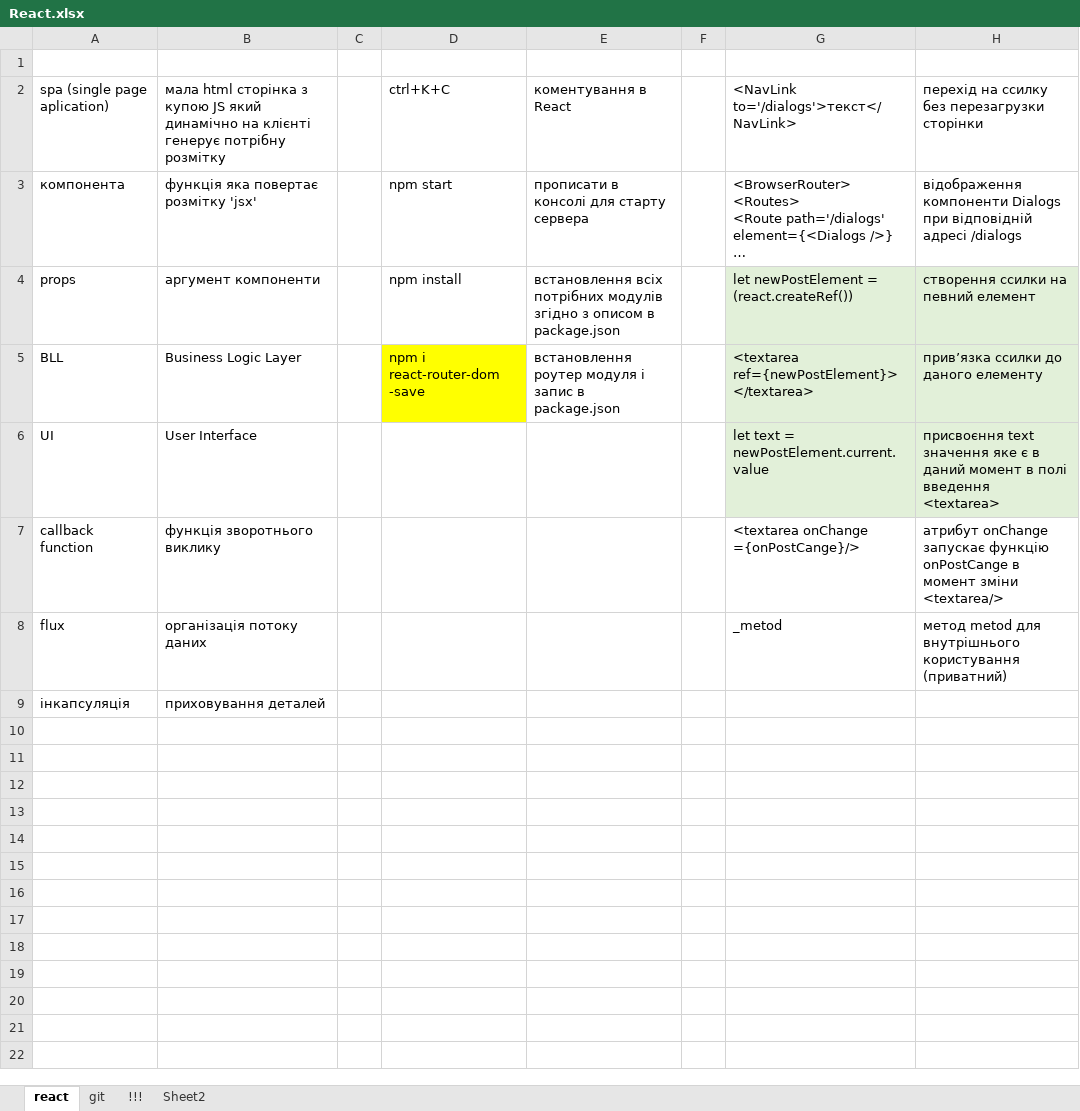
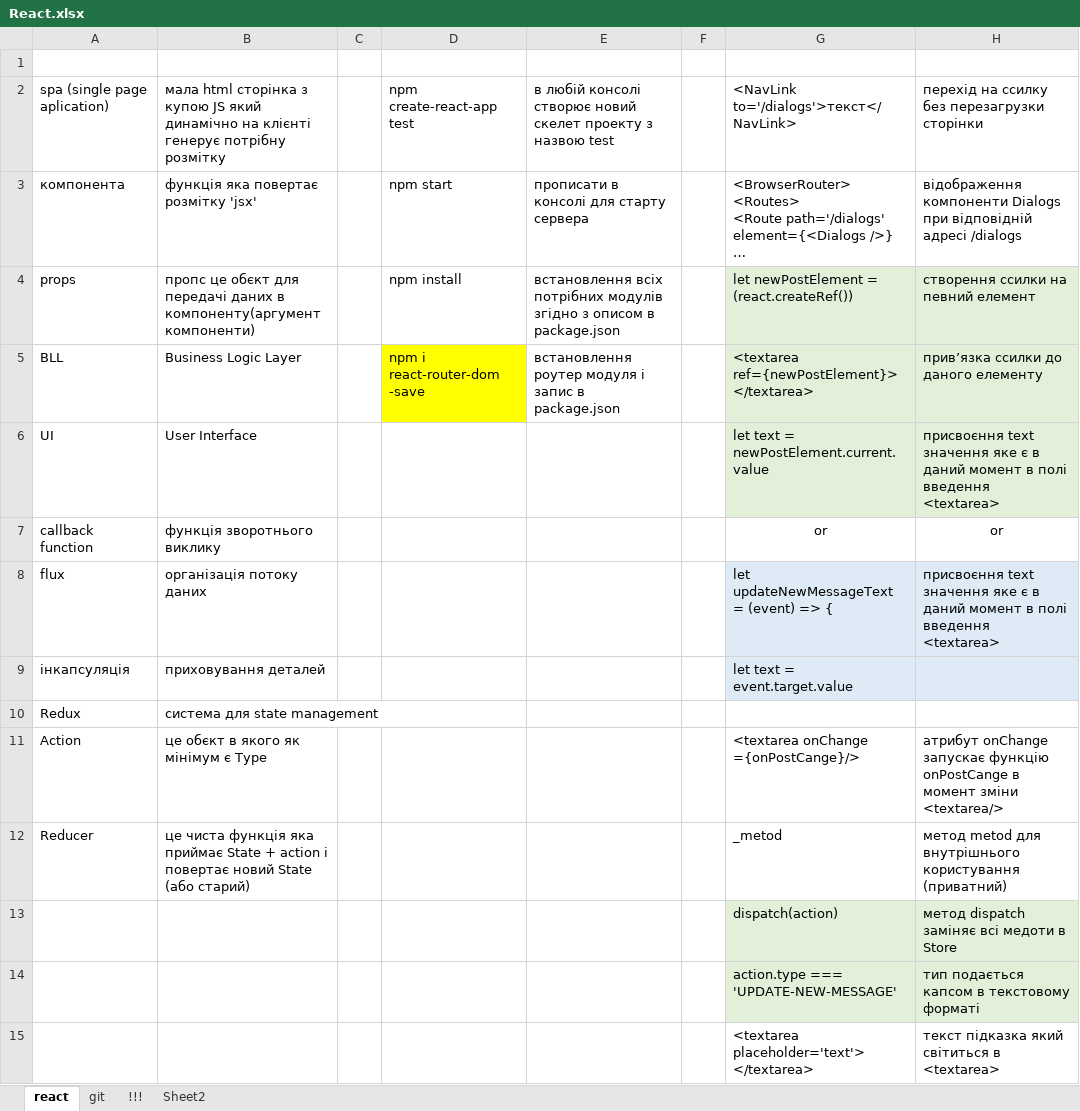
Before and after one commit to vodm1001/social_page, an Excel workbook: React.xlsx, sheet react, drawn as a sheet; long unchanged cells end in …; values as stored, in another font and other column widths than the file's, no borders; the diff names each change by its address in the sheet, - before the commit and + after, or states it on an @@ line.

```diff
--- a/React.xlsx (sheet react)
+++ b/React.xlsx (sheet react)
-D2: ctrl+K+C
+D2: npm create-react-app test
-E2: коментування в React
+E2: в любій консолі створює новий скелет проекту з назвою test
-B4: аргумент компоненти
+B4: пропс це обєкт для передачі даних в компоненту(аргумент компоненти)
-G7: <textarea onChange ={onPostCange}/>
+G7: or
-G7:H7 alignment: left
+G7:H7 alignment: center
-H7: атрибут onChange запускає функцію onPostCange в момент зміни <textarea/>
+H7: or
-G8: _metod
+G8: let updateNewMessageText = (event) => {
-G8:H9 fill: none
+G8:H9 fill: #DEEBF7
-H8: метод metod для внутрішнього користування (приватний)
+H8: присвоєння text значення яке є в даний момент в полі введення <textarea>
-G9: (empty)
+G9: let text = event.target.value
+row 10: Redux | система для state management
+row 11: Action | це обєкт в якого як мінімум є Type |  |  |  |  | <textarea onChange ={onPostCange}/> | атрибут onChange запускає функцію onPostCange в момент зміни <textarea/>
+row 12: Reducer | це чиста функція яка приймає State + action і повертає новий State (або старий) |  |  |  |  | _metod | метод metod для внутрішнього користування (приватний)
+row 13:  |  |  |  |  |  | dispatch(action) | метод dispatch заміняє всі медоти в Store
+row 14:  |  |  |  |  |  | action.type === 'UPDATE-NEW-MESSAGE' | тип подається капсом в текстовому форматі
+row 15:  |  |  |  |  |  | <textarea placeholder='text'> </textarea> | текст підказка який світиться в <textarea>
```
Also changed, not shown: 7 other files.
